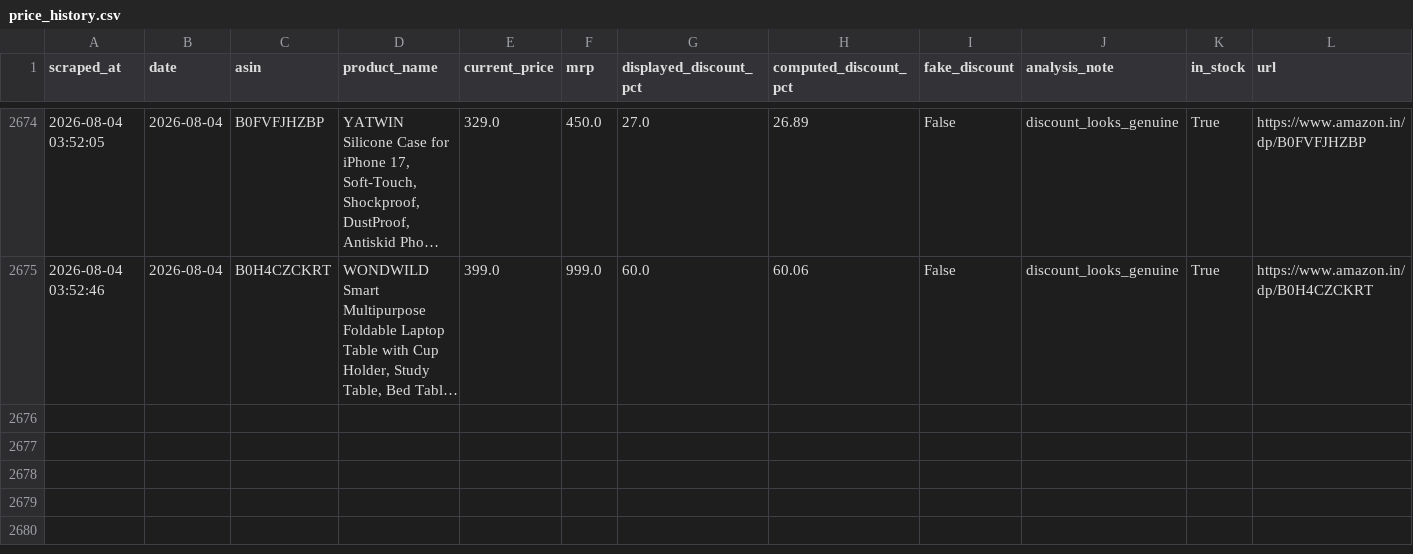
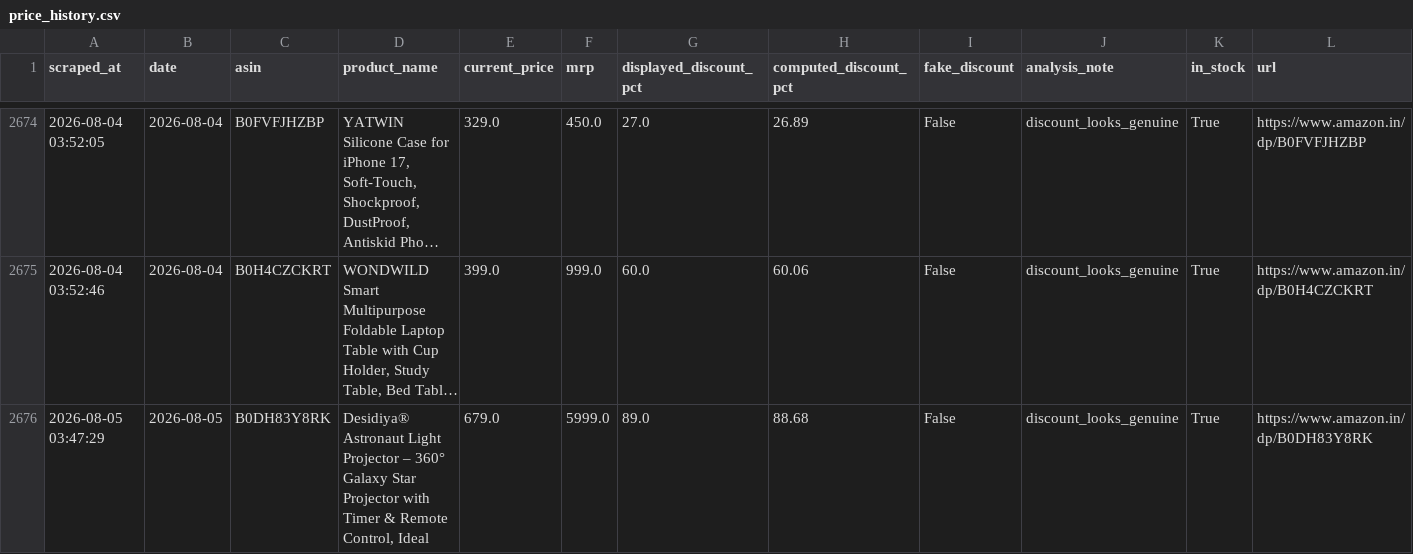
Before and after one commit to AnshikaGoyal17/Fake-Discount-Detector, a CSV file: price_history.csv, drawn as a sheet; only a part is shown, gaps mark what is left out; long unchanged cells end in …; the diff names each change by its address in the sheet, - before the commit and + after, or states it on an @@ line.

```diff
--- a/price_history.csv
+++ b/price_history.csv
+row 2676: 2026-08-05 03:47:29 | 2026-08-05 | B0DH83Y8RK | Desidiya® Astronaut Light Projector – 360° Galaxy Star Projector with Timer & Remote Control, Ideal | 679.0 | 5999.0 | 89.0 | 88.68 | False | discount_looks_genuine | True | https://www.amazon.in/dp/B0DH83Y8RK
```
Also changed, not shown: products.csv, 2 other files.
